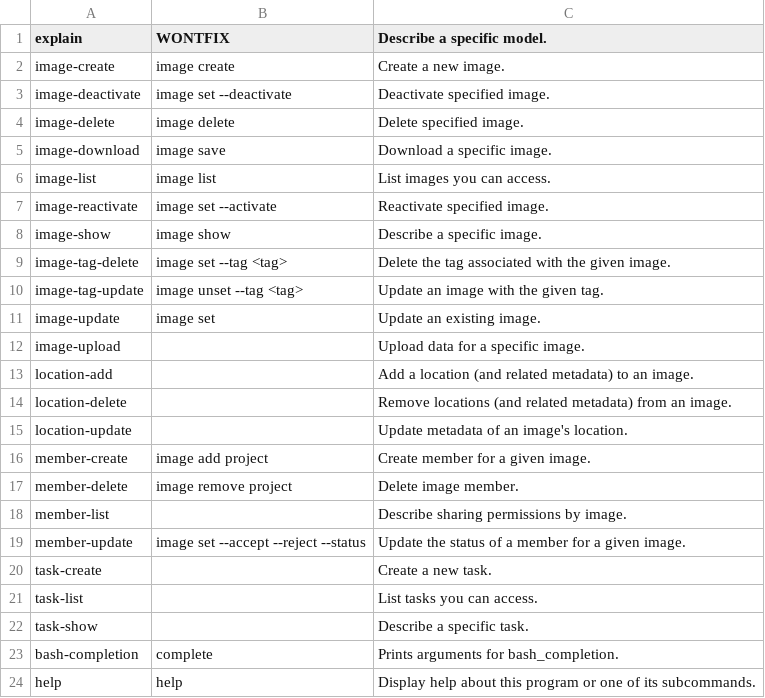
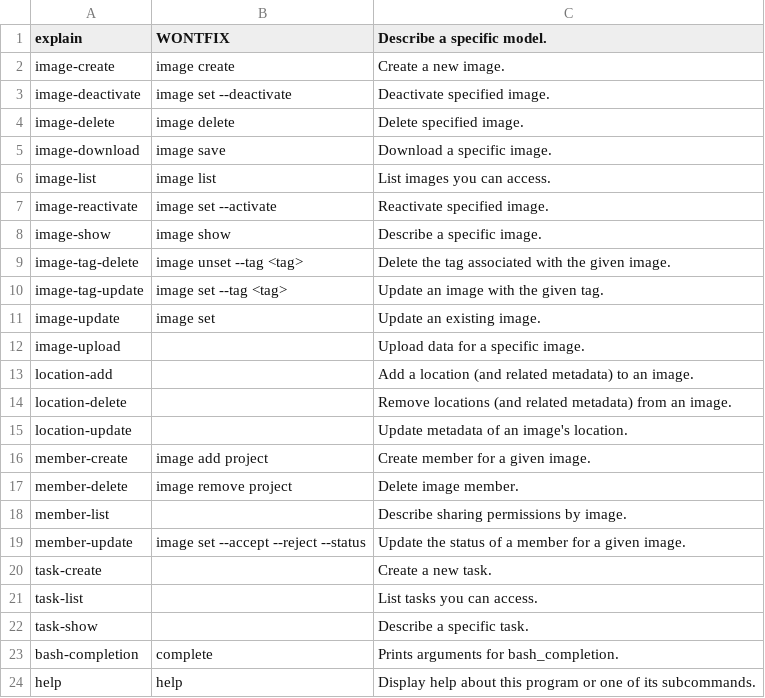
Before and after one commit to openstack/python-openstackclient, a CSV file: doc/source/cli/data/glance.csv, drawn as a sheet.

Commit message:
Remove deprecated image commands
* Remove ``image create|set`` option ``--owner``

Change-Id: I1fabab98c8660eba6d0dd75e74544c6c9d432b9e
Signed-off-by: Dean Troyer <dtroyer@gmail.com>

```diff
--- a/doc/source/cli/data/glance.csv
+++ b/doc/source/cli/data/glance.csv
@@ -8,4 +8,4 @@ image-reactivate,image set --activate,Reactivate specified image.
 image-show,image show,Describe a specific image.
-image-tag-delete,image set --tag <tag>,Delete the tag associated with the given image.
-image-tag-update,image unset --tag <tag>,Update an image with the given tag.
+image-tag-delete,image unset --tag <tag>,Delete the tag associated with the given image.
+image-tag-update,image set --tag <tag>,Update an image with the given tag.
 image-update,image set,Update an existing image.
```
Also changed, not shown: 5 other files.
